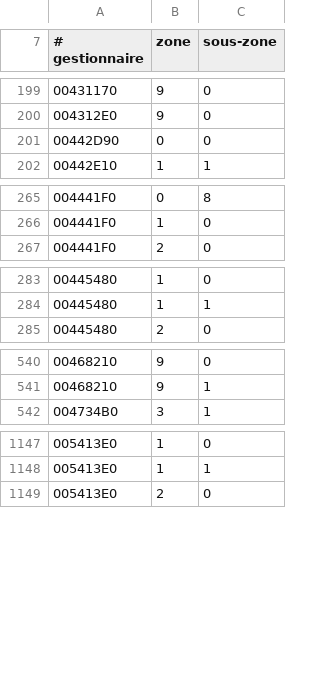
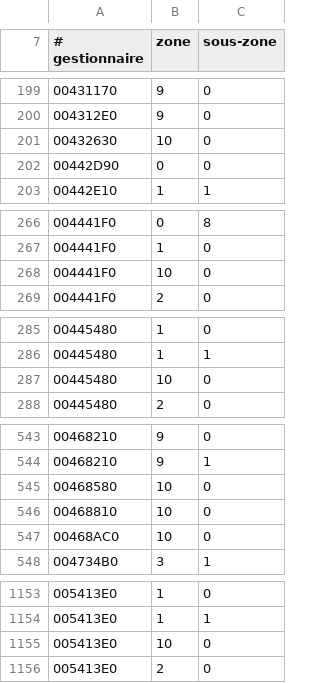
Before and after one commit to ChatgaraTech/OpenForesia, a TSV file: Documentation/Etat/handlers-exerces.tsv, drawn as a sheet; only a part is shown, gaps mark what is left out; the diff names each change by its address in the sheet, - before the commit and + after, or states it on an @@ line.

```diff
--- a/Documentation/Etat/handlers-exerces.tsv
+++ b/Documentation/Etat/handlers-exerces.tsv
+row 201: 00432630 | 10 | 0
+row 268: 004441F0 | 10 | 0
+row 287: 00445480 | 10 | 0
+row 545: 00468580 | 10 | 0
+row 546: 00468810 | 10 | 0
+row 547: 00468AC0 | 10 | 0
+row 1155: 005413E0 | 10 | 0
```
Also changed, not shown: Documentation/Etat/objets-exerces.tsv.
